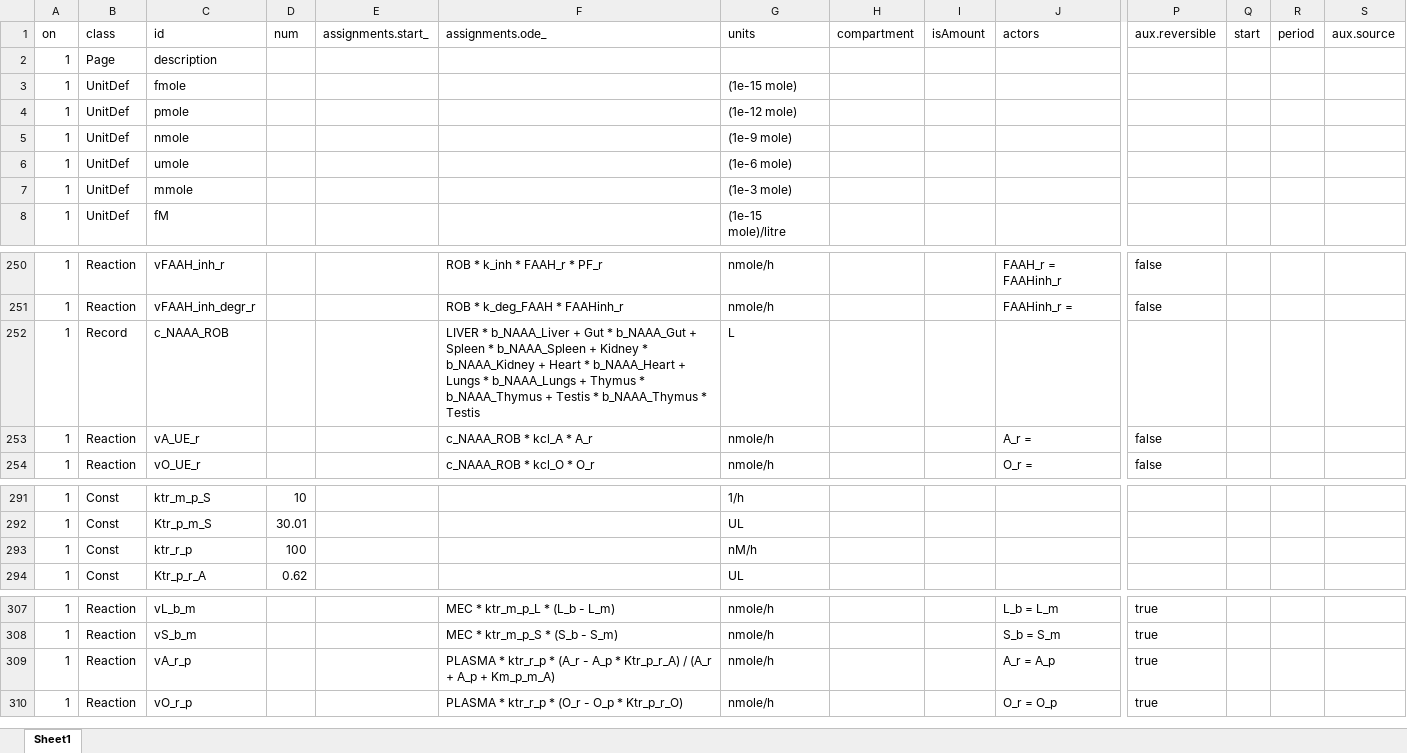
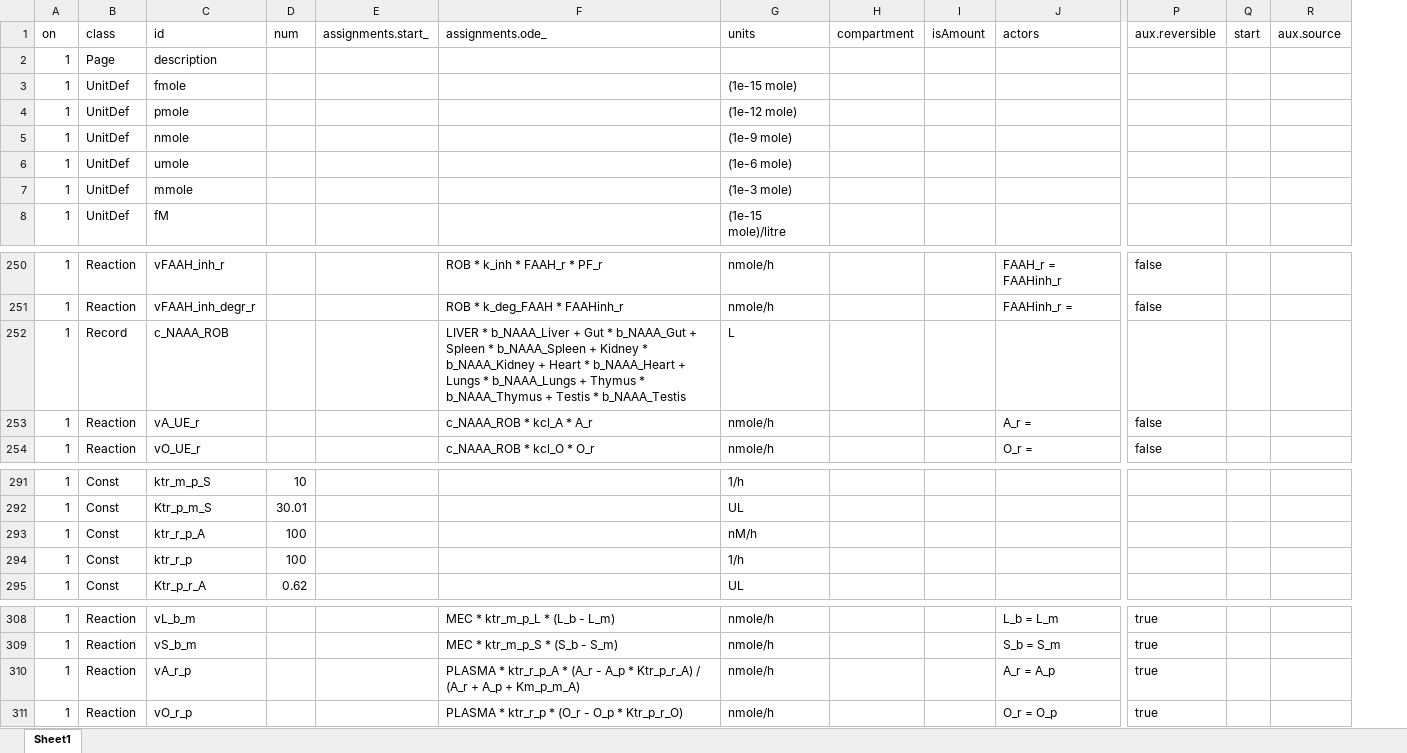
Before and after one commit to insysbio/faah-inhibitor, an Excel workbook: table.xlsx, sheet Sheet1, drawn as a sheet; only a part is shown, gaps mark what is left out; values as stored, in another font and other column widths than the file's, no borders; removed rows and columns are numbered as before the commit, all else as after; rows hold the shown columns only; the diff names each change by its address in the sheet, - before the commit and + after, or states it on an @@ line.

```diff
--- a/table.xlsx (sheet Sheet1)
+++ b/table.xlsx (sheet Sheet1)
-column R (period), empty
-F252 (assignments.ode_): …Testis * b_NAAA_Thymus * Testis
+F252 (assignments.ode_): …Testis * b_NAAA_Testis
+row 293: 1 | Const | ktr_r_p_A | 100 |  |  | nM/h
-G294 (units): nM/h
+G294 (units): 1/h
-F310 (assignments.ode_): PLASMA * ktr_r_p * (A_r…
+F310 (assignments.ode_): PLASMA * ktr_r_p_A * (A_r…
```
Also changed, not shown: 16 other files.
